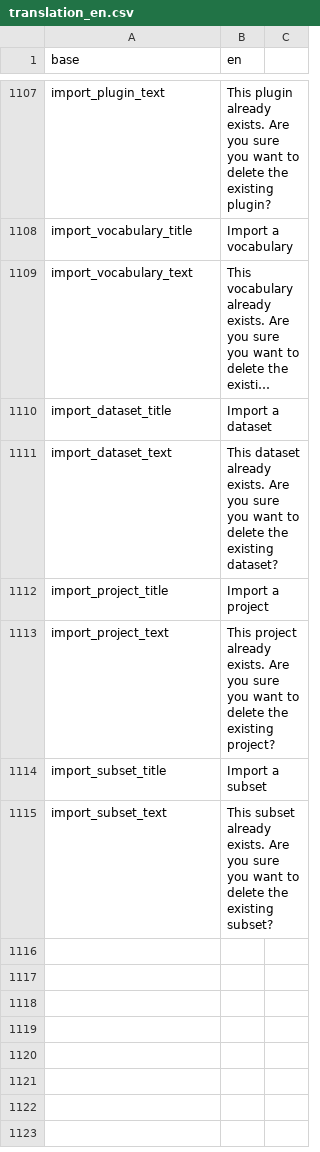
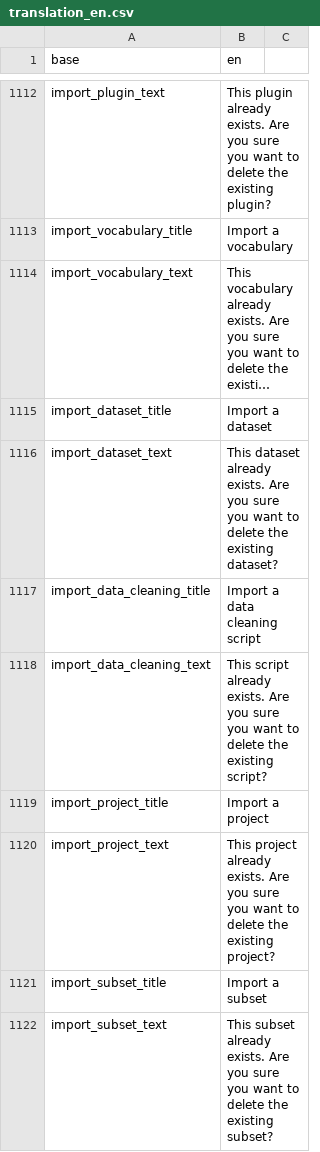
Before and after one commit to BorisDelange/LinkR, a CSV file: inst/translations/translation_en.csv, drawn as a sheet; only a part is shown, gaps mark what is left out; long unchanged cells end in …; the diff covers the shown part only.

```diff
--- a/inst/translations/translation_en.csv
+++ b/inst/translations/translation_en.csv
@@ -1111,2 +1116,4 @@ import_dataset_title,Import a dataset
 import_dataset_text,This dataset already exists. Are you sure you want to delete the existing dataset?
+import_data_cleaning_title,Import a data cleaning script
+import_data_cleaning_text,This script already exists. Are you sure you want to delete the existing script?
 import_project_title,Import a project
```
Also changed, not shown: 8 added rows elsewhere in this file, inst/translations/translation_fr.csv, 9 other files.
